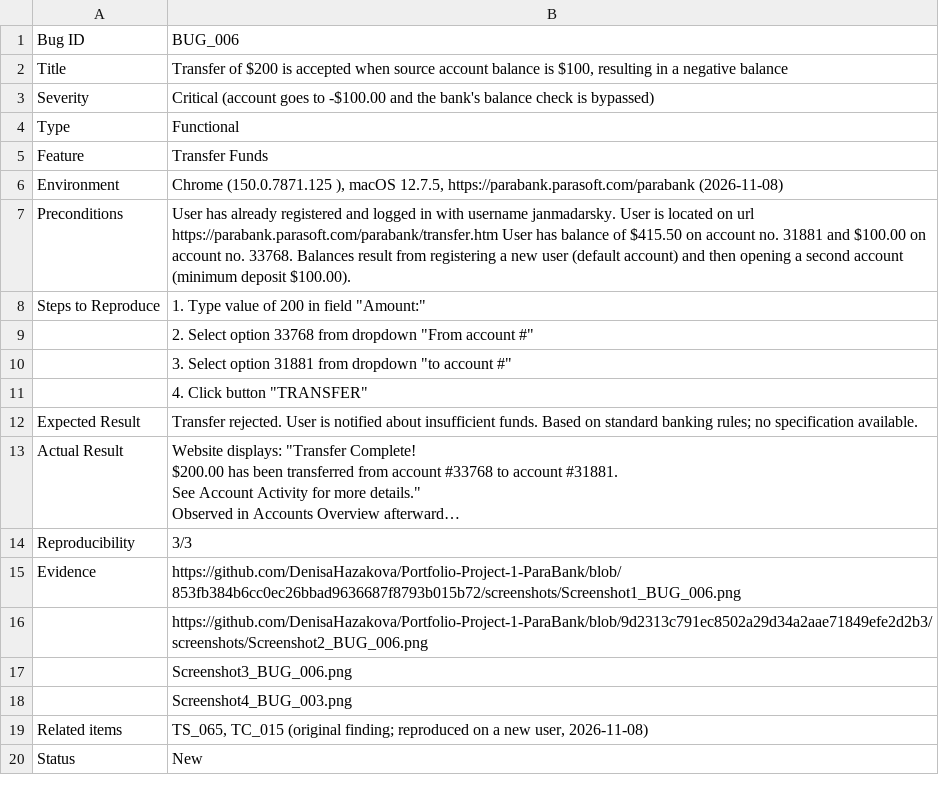
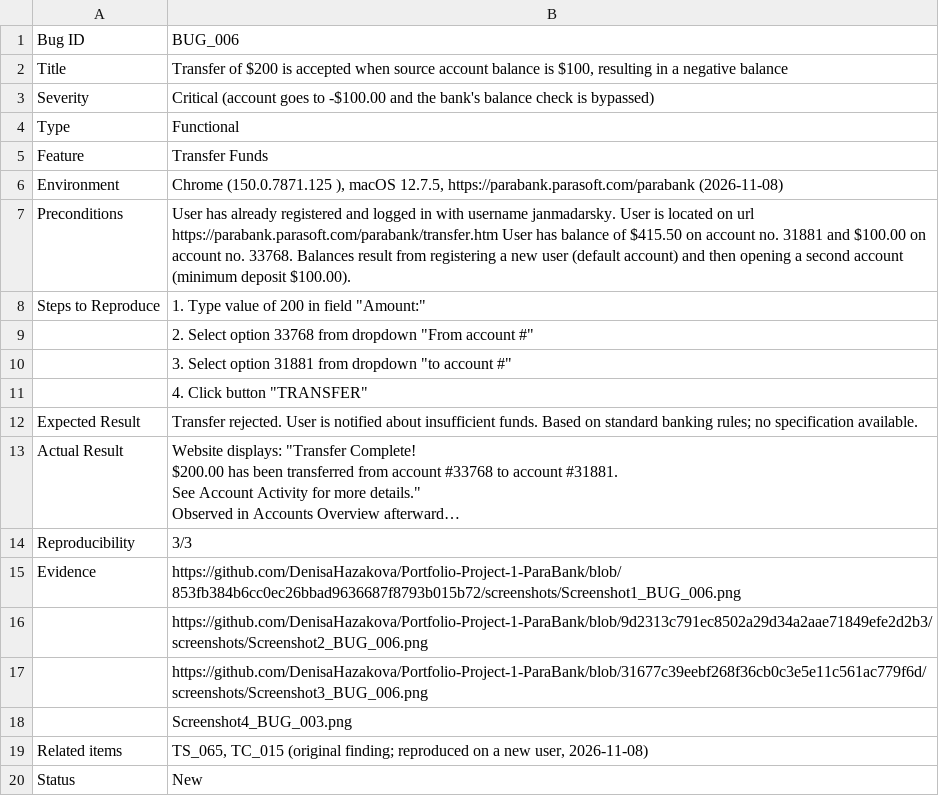
Before and after one commit to DenisaHazakova/Portfolio-Project-1-ParaBank, a CSV file: bug_reports/BUG_006.csv, drawn as a sheet; long unchanged cells end in ….

Commit message:
Permalink added as reference for Screenshot3

```diff
--- a/bug_reports/BUG_006.csv
+++ b/bug_reports/BUG_006.csv
@@ -22,3 +22,3 @@ Evidence,https://github.com/DenisaHazakova/Portfolio-Project-1-ParaBank/blob/853
 ,https://github.com/DenisaHazakova/Portfolio-Project-1-ParaBank/blob/9d2313c791ec8502a29d34a2aae71849efe2d2b3/screenshots/Screenshot2_BUG_006.png
-,Screenshot3_BUG_006.png
+,https://github.com/DenisaHazakova/Portfolio-Project-1-ParaBank/blob/31677c39eebf268f36cb0c3e5e11c561ac779f6d/screenshots/Screenshot3_BUG_006.png
 ,Screenshot4_BUG_003.png
```
